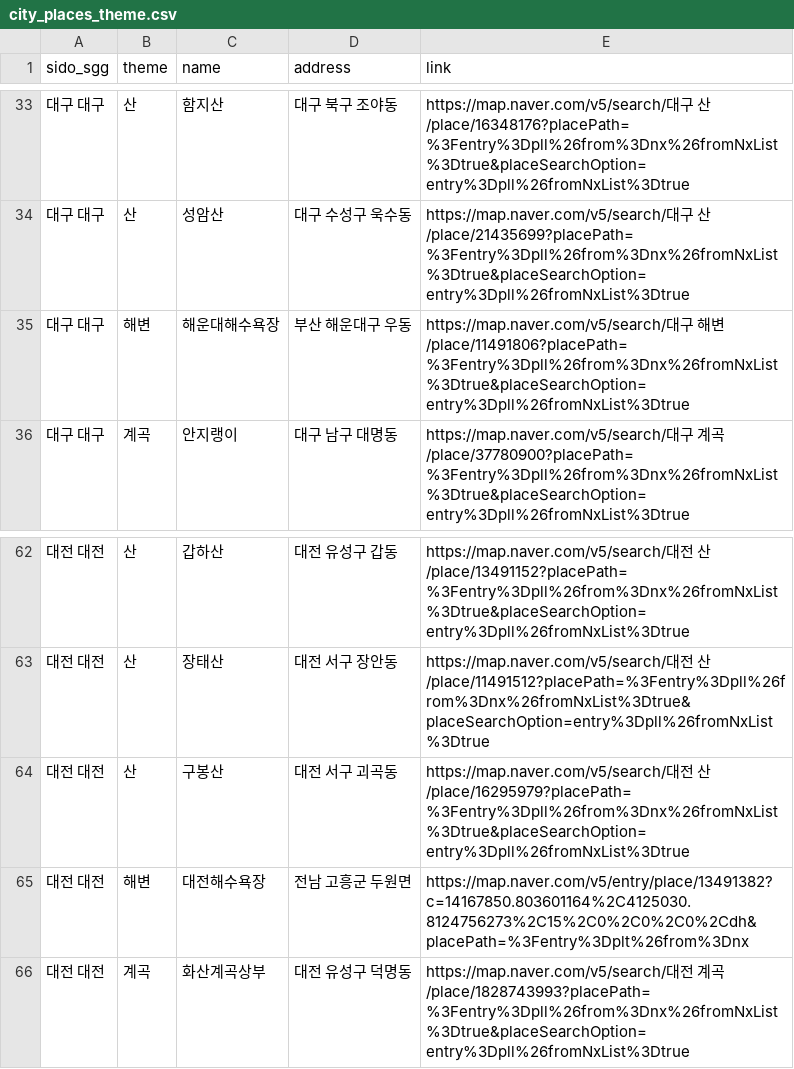
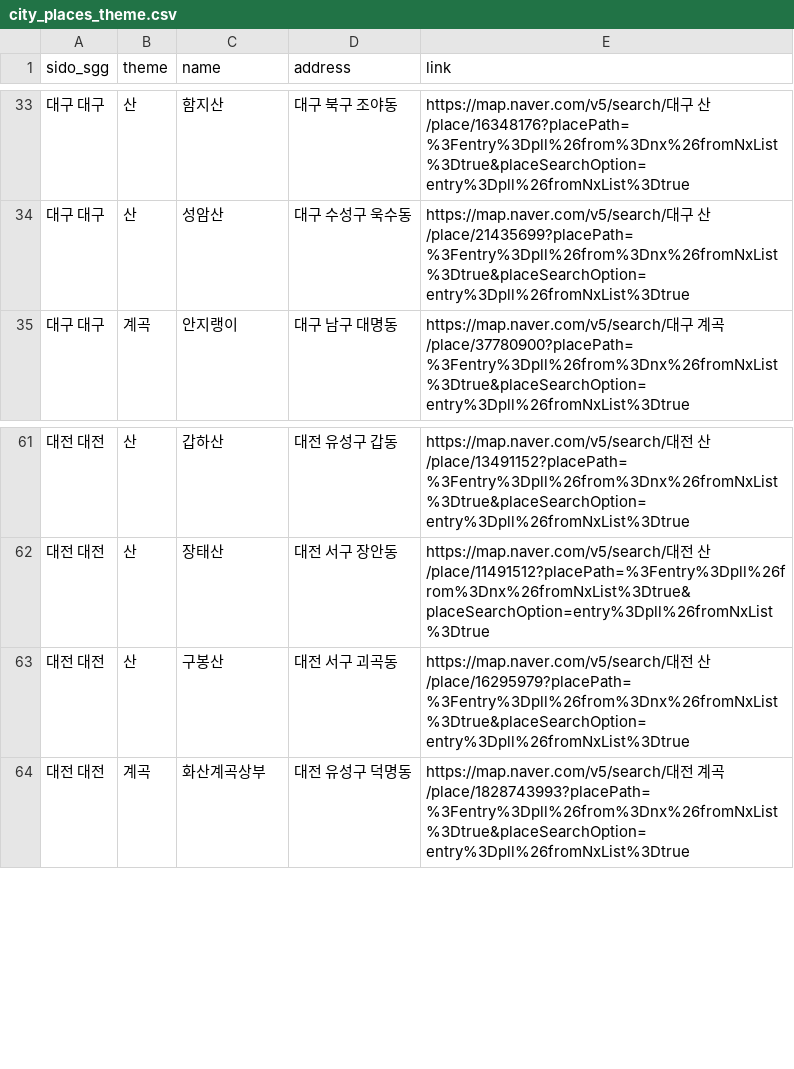
Before and after one commit to forrestpark/adonde.kr, a CSV file: data/places/city_places_theme.csv, drawn as a sheet; only a part is shown, gaps mark what is left out.

Commit message:
edited city and place data

```diff
--- a/data/places/city_places_theme.csv
+++ b/data/places/city_places_theme.csv
@@ -34,3 +34,2 @@ sido_sgg,theme,name,address,link
 대구 대구,산,성암산,대구 수성구 욱수동,https://map.naver.com/v5/search/대구 산/place/21435699?placePath=%3Fentry%3Dpll%26from%3Dnx%26fromNxList%3Dtrue&placeSearchOption=entry%3Dpll%26fromNxList%3Dtrue
-대구 대구,해변,해운대해수욕장,부산 해운대구 우동,https://map.naver.com/v5/search/대구 해변/place/11491806?placePath=%3Fentry%3Dpll%26from%3Dnx%26fromNxList%3Dtrue&placeSearchOption=entry%3Dpll%26fromNxList%3Dtrue
 대구 대구,계곡,안지랭이,대구 남구 대명동,https://map.naver.com/v5/search/대구 계곡/place/37780900?placePath=%3Fentry%3Dpll%26from%3Dnx%26fromNxList%3Dtrue&placeSearchOption=entry%3Dpll%26fromNxList%3Dtrue
@@ -64,3 +63,2 @@ sido_sgg,theme,name,address,link
 대전 대전,산,구봉산,대전 서구 괴곡동,https://map.naver.com/v5/search/대전 산/place/16295979?placePath=%3Fentry%3Dpll%26from%3Dnx%26fromNxList%3Dtrue&placeSearchOption=entry%3Dpll%26fromNxList%3Dtrue
-대전 대전,해변,대전해수욕장,전남 고흥군 두원면,https://map.naver.com/v5/entry/place/13491382?c=14167850.803601164%2C4125030.8124756273%2C15%2C0%2C0%2C0%2Cdh&placePath=%3Fentry%3Dplt%26from%3Dnx
 대전 대전,계곡,화산계곡상부,대전 유성구 덕명동,https://map.naver.com/v5/search/대전 계곡/place/1828743993?placePath=%3Fentry%3Dpll%26from%3Dnx%26fromNxList%3Dtrue&placeSearchOption=entry%3Dpll%26fromNxList%3Dtrue
```
Also changed, not shown: data/city/city_20210813.csv.
